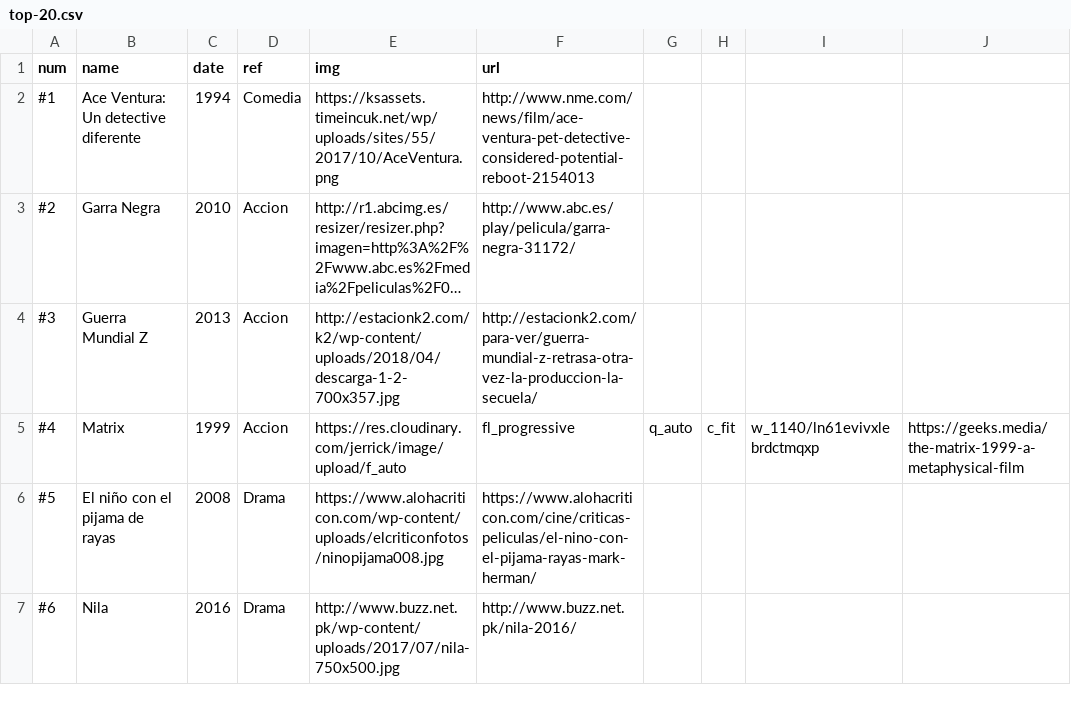
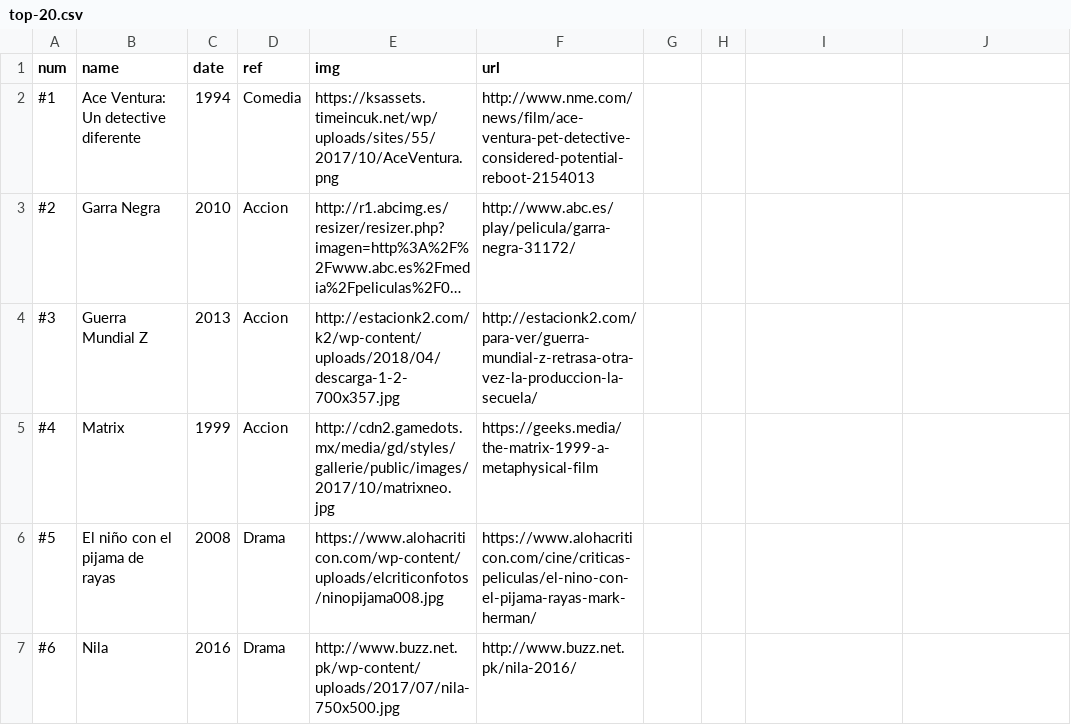
Before and after one commit to ManuMani/csvterremotos, a CSV file: top-20.csv, drawn as a sheet; only a part is shown; long unchanged cells end in ….

Commit message:
Update top-20.csv

```diff
--- a/top-20.csv
+++ b/top-20.csv
@@ -4,3 +4,3 @@ num,name,date,ref,img,url
 "#3",Guerra Mundial Z,2013,Accion,http://estacionk2.com/k2/wp-content/uploads/2018/04/descarga-1-2-700x357.jpg,http://estacionk2.com/para-ver/guerra-mundial-z-retrasa-otra-vez-la-produccion-la-secuela/
-"#4",Matrix,1999,Accion,https://res.cloudinary.com/jerrick/image/upload/f_auto,fl_progressive,q_auto,c_fit,w_1140/ln61evivxlebrdctmqxp,https://geeks.media/the-matrix-1999-a-metaphysical-film
+"#4",Matrix,1999,Accion,http://cdn2.gamedots.mx/media/gd/styles/gallerie/public/images/2017/10/matrixneo.jpg,https://geeks.media/the-matrix-1999-a-metaphysical-film
 "#5",El niño con el pijama de rayas,2008,Drama,https://www.alohacriticon.com/wp-content/uploads/elcriticonfotos/ninopijama008.jpg,https://www.alohacriticon.com/cine/criticas-peliculas/el-nino-con-el-pijama-rayas-mark-herman/
```
